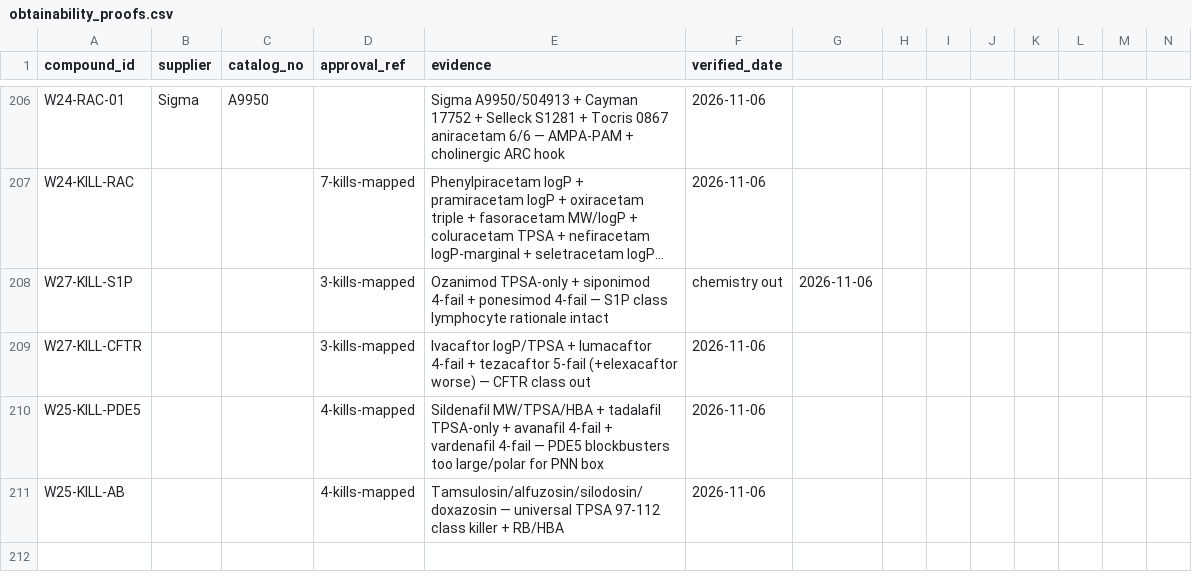
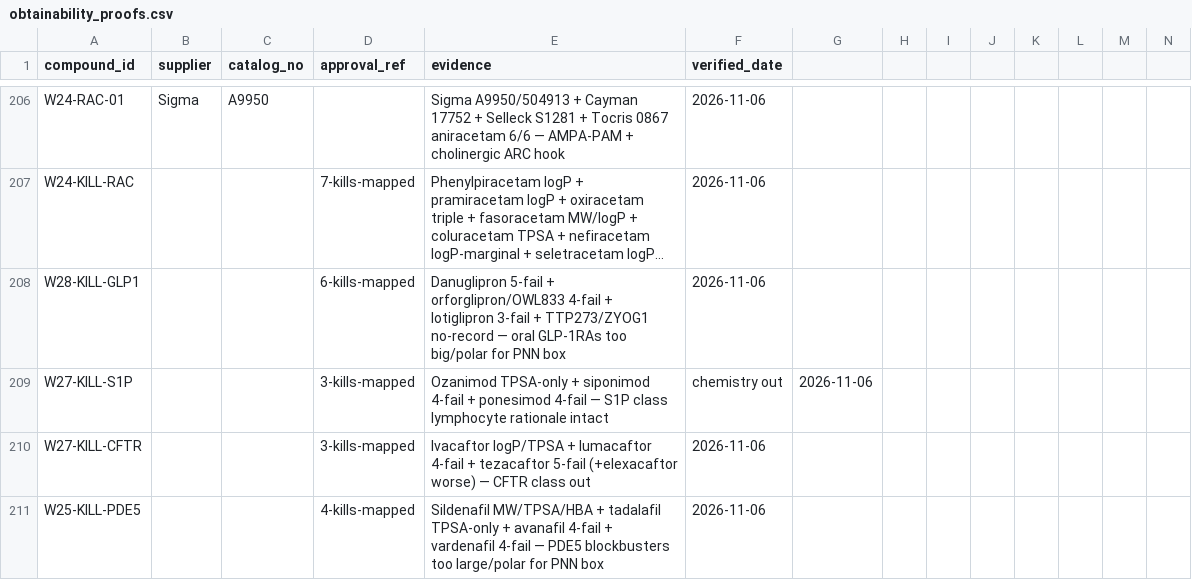
Before and after one commit to AegeanWorks/PNN, a CSV file: data/compounds/waves/obtainability_proofs.csv, drawn as a sheet; only a part is shown, gaps mark what is left out; the shorter side is filled out with more unchanged rows; long unchanged cells end in …; rows hold the shown columns only; the diff names each change by its address in the sheet, - before the commit and + after, or states it on an @@ line.

Commit message:
feat(waves): wave-28 oral GLP-1RA kill mapping
6 verified kills (danuglipron 5-fail, orforglipron 4-fail, lotiglipron 3-fail, TTP273/ZYOG1 no-record). No survivors. Gates: run.py 0.14s PASS, 216 OK, aikit 4/4.

```diff
--- a/data/compounds/waves/obtainability_proofs.csv
+++ b/data/compounds/waves/obtainability_proofs.csv
+row 208: W28-KILL-GLP1 |  |  | 6-kills-mapped | Danuglipron 5-fail + orforglipron/OWL833 4-fail + lotiglipron 3-fail + TTP273/ZYOG1 no-record — oral GLP-1RAs too big/polar for PNN box | 2026-11-06
```
